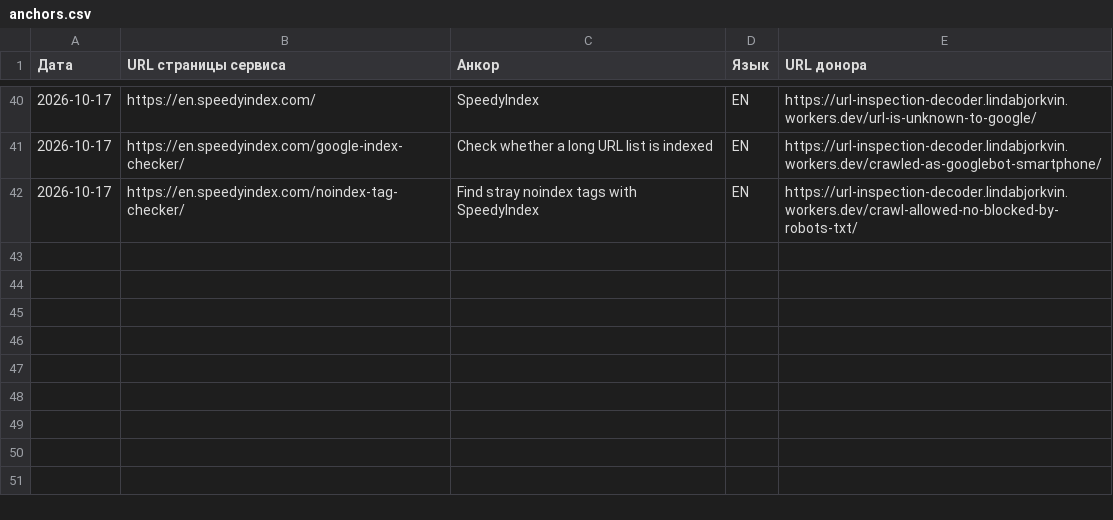
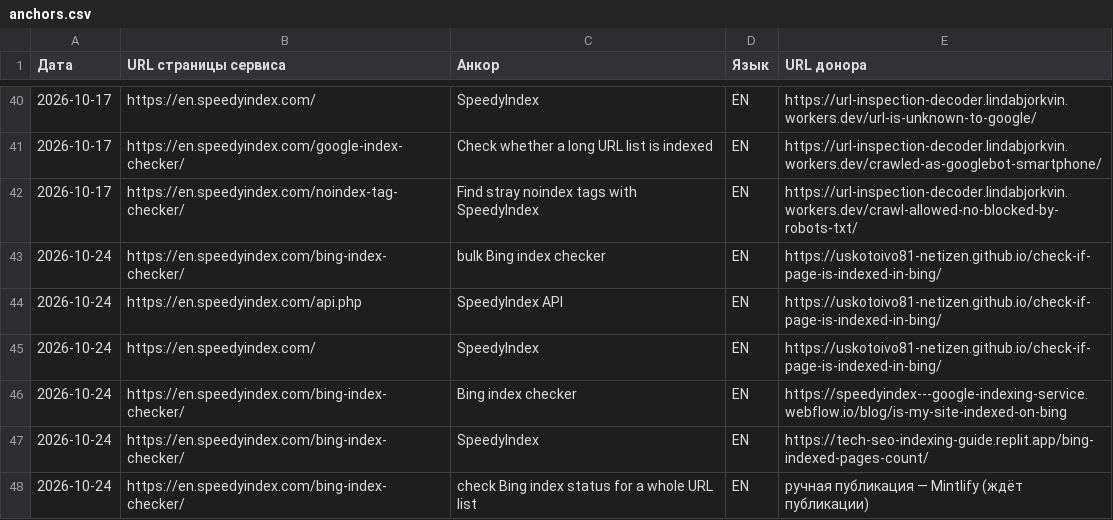
Before and after one commit to uskotoivo81-netizen/uskotoivo81-netizen.github.io, a CSV file: anchors.csv, drawn as a sheet; only a part is shown, gaps mark what is left out; the diff names each change by its address in the sheet, - before the commit and + after, or states it on an @@ line.

```diff
--- a/anchors.csv
+++ b/anchors.csv
+row 43: 2026-10-24 | https://en.speedyindex.com/bing-index-checker/ | bulk Bing index checker | EN | https://uskotoivo81-netizen.github.io/check-if-page-is-indexed-in-bing/
+row 44: 2026-10-24 | https://en.speedyindex.com/api.php | SpeedyIndex API | EN | https://uskotoivo81-netizen.github.io/check-if-page-is-indexed-in-bing/
+row 45: 2026-10-24 | https://en.speedyindex.com/ | SpeedyIndex | EN | https://uskotoivo81-netizen.github.io/check-if-page-is-indexed-in-bing/
+row 46: 2026-10-24 | https://en.speedyindex.com/bing-index-checker/ | Bing index checker | EN | https://speedyindex---google-indexing-service.webflow.io/blog/is-my-site-indexed-on-bing
+row 47: 2026-10-24 | https://en.speedyindex.com/bing-index-checker/ | SpeedyIndex | EN | https://tech-seo-indexing-guide.replit.app/bing-indexed-pages-count/
+row 48: 2026-10-24 | https://en.speedyindex.com/bing-index-checker/ | check Bing index status for a whole URL list | EN | ручная публикация — Mintlify (ждёт публикации)
```
